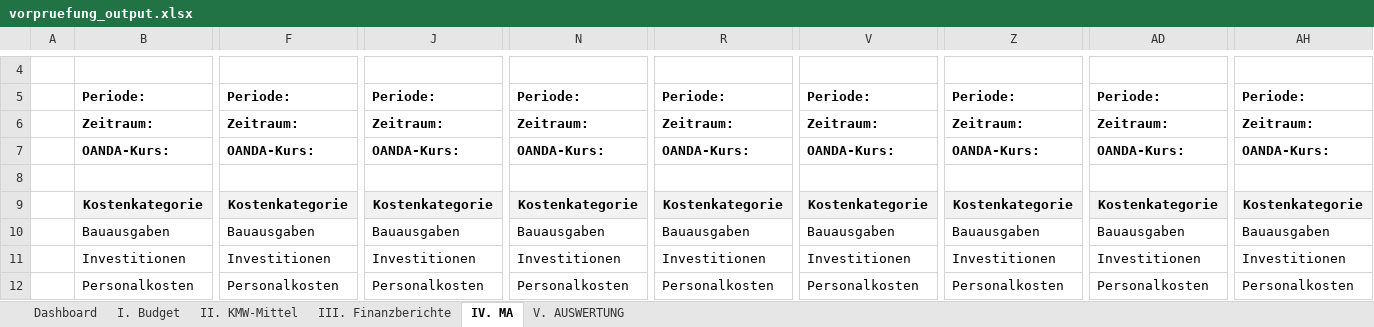
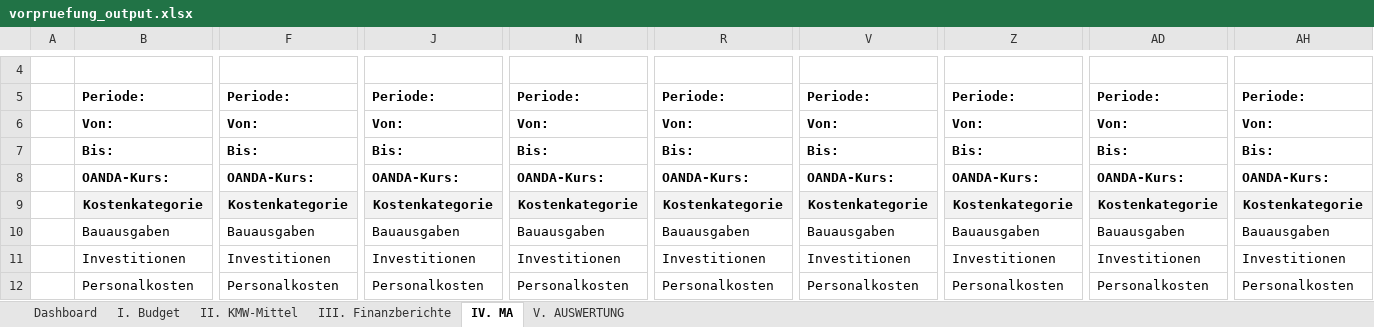
Before and after one commit to Kasifrasi/MyAutomationSuite, an Excel workbook: sidecars/Vorpruefung/vorpruefung_output.xlsx, sheet IV. MA, drawn as a sheet; only a part is shown, gaps mark what is left out; values as stored, in another font and other column widths than the file's, no borders; table styles not drawn; removed rows and columns are numbered as before the commit, all else as after; rows hold the shown columns only; the diff names each change by its address in the sheet, - before the commit and + after, or states it on an @@ line.

```diff
--- a/sidecars/Vorpruefung/vorpruefung_output.xlsx (sheet IV. MA)
+++ b/sidecars/Vorpruefung/vorpruefung_output.xlsx (sheet IV. MA)
-row 6:  | Zeitraum: | Zeitraum: | Zeitraum: | Zeitraum: | Zeitraum: | Zeitraum: | Zeitraum: | Zeitraum: | Zeitraum:
+row 6:  | Von: | Von: | Von: | Von: | Von: | Von: | Von: | Von: | Von:
+row 7:  | Bis: | Bis: | Bis: | Bis: | Bis: | Bis: | Bis: | Bis: | Bis:
-row 8: (empty)
```
Also changed, not shown: sheet V. AUSWERTUNG, sheet III. Finanzberichte, formulas that keep their value, 4 other files.
